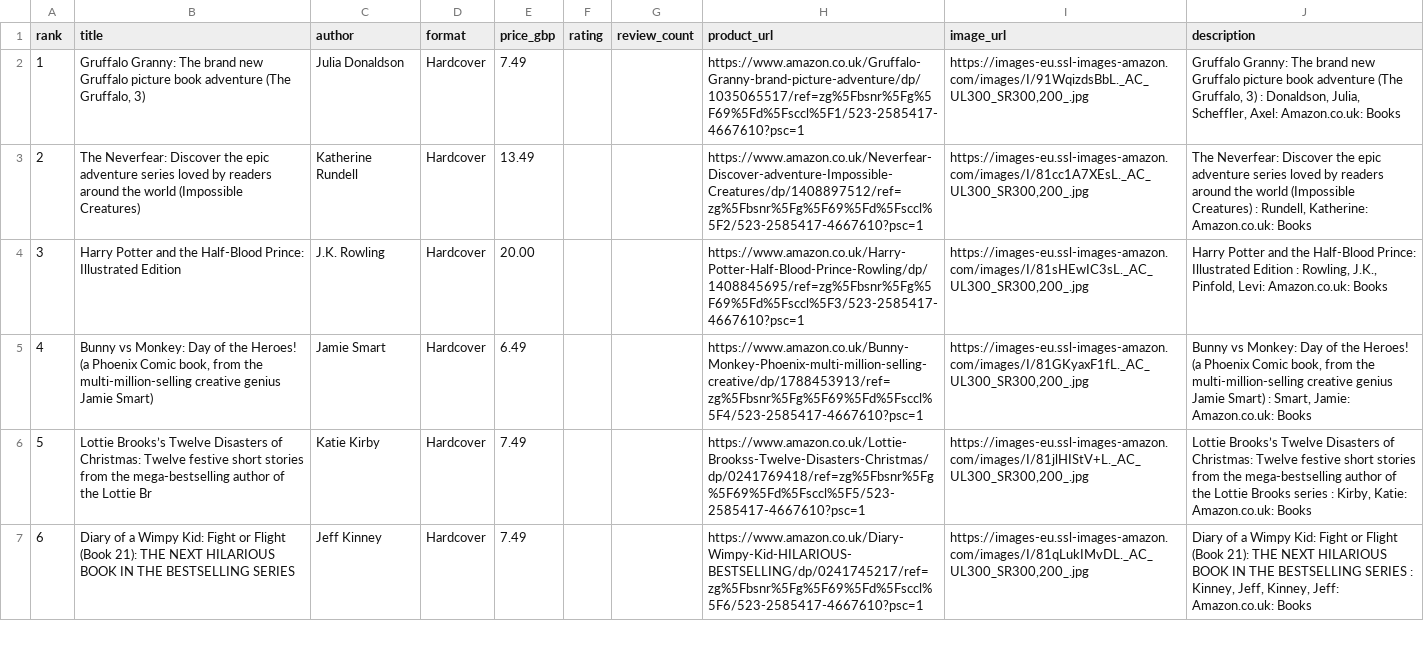
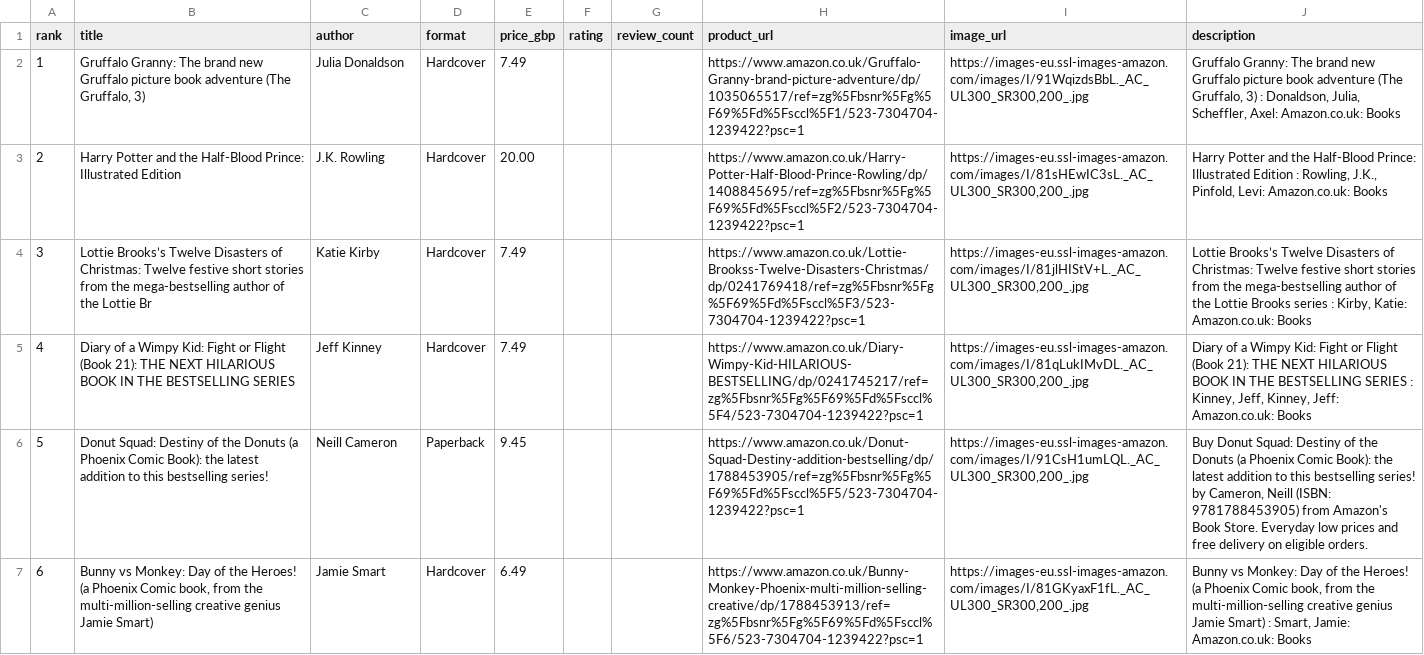
Before and after one commit to dallylee/Lylaland, a CSV file: docs/seeds/children_books.csv, drawn as a sheet; only a part is shown; the diff covers the shown part only; the diff names each change by its address in the sheet, - before the commit and + after, or states it on an @@ line.

```diff
--- a/docs/seeds/children_books.csv
+++ b/docs/seeds/children_books.csv
-H2 (product_url): https://www.amazon.co.uk/Gruffalo-Granny-brand-picture-adventure/dp/1035065517/ref=zg%5Fbsnr%5Fg%5F69%5Fd%5Fsccl%5F1/523-2585417-4667610?psc=1
+H2 (product_url): https://www.amazon.co.uk/Gruffalo-Granny-brand-picture-adventure/dp/1035065517/ref=zg%5Fbsnr%5Fg%5F69%5Fd%5Fsccl%5F1/523-7304704-1239422?psc=1
-B3 (title): The Neverfear: Discover the epic adventure series loved by readers around the world (Impossible Creatures)
+B3 (title): Harry Potter and the Half-Blood Prince: Illustrated Edition
-C3 (author): Katherine Rundell
+C3 (author): J.K. Rowling
-E3 (price_gbp): 13.49
+E3 (price_gbp): 20.00
-H3 (product_url): https://www.amazon.co.uk/Neverfear-Discover-adventure-Impossible-Creatures/dp/1408897512/ref=zg%5Fbsnr%5Fg%5F69%5Fd%5Fsccl%5F2/523-2585417-4667610?psc=1
+H3 (product_url): https://www.amazon.co.uk/Harry-Potter-Half-Blood-Prince-Rowling/dp/1408845695/ref=zg%5Fbsnr%5Fg%5F69%5Fd%5Fsccl%5F2/523-7304704-1239422?psc=1
-I3 (image_url): https://images-eu.ssl-images-amazon.com/images/I/81cc1A7XEsL._AC_UL300_SR300,200_.jpg
+I3 (image_url): https://images-eu.ssl-images-amazon.com/images/I/81sHEwIC3sL._AC_UL300_SR300,200_.jpg
-J3 (description): The Neverfear: Discover the epic adventure series loved by readers around the world (Impossible Creatures) : Rundell, Katherine: Amazon.co.uk: Books
+J3 (description): Harry Potter and the Half-Blood Prince: Illustrated Edition : Rowling, J.K., Pinfold, Levi: Amazon.co.uk: Books
-B4 (title): Harry Potter and the Half-Blood Prince: Illustrated Edition
+B4 (title): Lottie Brooks’s Twelve Disasters of Christmas: Twelve festive short stories from the mega-bestselling author of the Lottie Br
-C4 (author): J.K. Rowling
+C4 (author): Katie Kirby
-E4 (price_gbp): 20.00
+E4 (price_gbp): 7.49
-H4 (product_url): https://www.amazon.co.uk/Harry-Potter-Half-Blood-Prince-Rowling/dp/1408845695/ref=zg%5Fbsnr%5Fg%5F69%5Fd%5Fsccl%5F3/523-2585417-4667610?psc=1
+H4 (product_url): https://www.amazon.co.uk/Lottie-Brookss-Twelve-Disasters-Christmas/dp/0241769418/ref=zg%5Fbsnr%5Fg%5F69%5Fd%5Fsccl%5F3/523-7304704-1239422?psc=1
-I4 (image_url): https://images-eu.ssl-images-amazon.com/images/I/81sHEwIC3sL._AC_UL300_SR300,200_.jpg
+I4 (image_url): https://images-eu.ssl-images-amazon.com/images/I/81jlHIStV+L._AC_UL300_SR300,200_.jpg
-J4 (description): Harry Potter and the Half-Blood Prince: Illustrated Edition : Rowling, J.K., Pinfold, Levi: Amazon.co.uk: Books
+J4 (description): Lottie Brooks’s Twelve Disasters of Christmas: Twelve festive short stories from the mega-bestselling author of the Lottie Brooks series : Kirby, Katie: Amazon.co.uk: Books
-B5 (title): Bunny vs Monkey: Day of the Heroes! (a Phoenix Comic book, from the multi-million-selling creative genius Jamie Smart)
+B5 (title): Diary of a Wimpy Kid: Fight or Flight (Book 21): THE NEXT HILARIOUS BOOK IN THE BESTSELLING SERIES
-C5 (author): Jamie Smart
+C5 (author): Jeff Kinney
-E5 (price_gbp): 6.49
+E5 (price_gbp): 7.49
-H5 (product_url): https://www.amazon.co.uk/Bunny-Monkey-Phoenix-multi-million-selling-creative/dp/1788453913/ref=zg%5Fbsnr%5Fg%5F69%5Fd%5Fsccl%5F4/523-2585417-4667610?psc=1
+H5 (product_url): https://www.amazon.co.uk/Diary-Wimpy-Kid-HILARIOUS-BESTSELLING/dp/0241745217/ref=zg%5Fbsnr%5Fg%5F69%5Fd%5Fsccl%5F4/523-7304704-1239422?psc=1
-I5 (image_url): https://images-eu.ssl-images-amazon.com/images/I/81GKyaxF1fL._AC_UL300_SR300,200_.jpg
+I5 (image_url): https://images-eu.ssl-images-amazon.com/images/I/81qLukIMvDL._AC_UL300_SR300,200_.jpg
-J5 (description): Bunny vs Monkey: Day of the Heroes! (a Phoenix Comic book, from the multi-million-selling creative genius Jamie Smart) : Smart, Jamie: Amazon.co.uk: Books
+J5 (description): Diary of a Wimpy Kid: Fight or Flight (Book 21): THE NEXT HILARIOUS BOOK IN THE BESTSELLING SERIES : Kinney, Jeff, Kinney, Jeff: Amazon.co.uk: Books
-B6 (title): Lottie Brooks’s Twelve Disasters of Christmas: Twelve festive short stories from the mega-bestselling author of the Lottie Br
+B6 (title): Donut Squad: Destiny of the Donuts (a Phoenix Comic Book): the latest addition to this bestselling series!
-C6 (author): Katie Kirby
+C6 (author): Neill Cameron
-D6 (format): Hardcover
+D6 (format): Paperback
-E6 (price_gbp): 7.49
+E6 (price_gbp): 9.45
-H6 (product_url): https://www.amazon.co.uk/Lottie-Brookss-Twelve-Disasters-Christmas/dp/0241769418/ref=zg%5Fbsnr%5Fg%5F69%5Fd%5Fsccl%5F5/523-2585417-4667610?psc=1
+H6 (product_url): https://www.amazon.co.uk/Donut-Squad-Destiny-addition-bestselling/dp/1788453905/ref=zg%5Fbsnr%5Fg%5F69%5Fd%5Fsccl%5F5/523-7304704-1239422?psc=1
-I6 (image_url): https://images-eu.ssl-images-amazon.com/images/I/81jlHIStV+L._AC_UL300_SR300,200_.jpg
+I6 (image_url): https://images-eu.ssl-images-amazon.com/images/I/91CsH1umLQL._AC_UL300_SR300,200_.jpg
-J6 (description): Lottie Brooks’s Twelve Disasters of Christmas: Twelve festive short stories from the mega-bestselling author of the Lottie Brooks series : Kirby, Katie: Amazon.co.uk: Books
+J6 (description): Buy Donut Squad: Destiny of the Donuts (a Phoenix Comic Book): the latest addition to this bestselling series! by Cameron, Neill (ISBN: 9781788453905) from Amazon's Book Store. Everyday low prices and free delivery on eligible orders.
-B7 (title): Diary of a Wimpy Kid: Fight or Flight (Book 21): THE NEXT HILARIOUS BOOK IN THE BESTSELLING SERIES
+B7 (title): Bunny vs Monkey: Day of the Heroes! (a Phoenix Comic book, from the multi-million-selling creative genius Jamie Smart)
-C7 (author): Jeff Kinney
+C7 (author): Jamie Smart
-E7 (price_gbp): 7.49
+E7 (price_gbp): 6.49
-H7 (product_url): https://www.amazon.co.uk/Diary-Wimpy-Kid-HILARIOUS-BESTSELLING/dp/0241745217/ref=zg%5Fbsnr%5Fg%5F69%5Fd%5Fsccl%5F6/523-2585417-4667610?psc=1
+H7 (product_url): https://www.amazon.co.uk/Bunny-Monkey-Phoenix-multi-million-selling-creative/dp/1788453913/ref=zg%5Fbsnr%5Fg%5F69%5Fd%5Fsccl%5F6/523-7304704-1239422?psc=1
-I7 (image_url): https://images-eu.ssl-images-amazon.com/images/I/81qLukIMvDL._AC_UL300_SR300,200_.jpg
+I7 (image_url): https://images-eu.ssl-images-amazon.com/images/I/81GKyaxF1fL._AC_UL300_SR300,200_.jpg
-J7 (description): Diary of a Wimpy Kid: Fight or Flight (Book 21): THE NEXT HILARIOUS BOOK IN THE BESTSELLING SERIES : Kinney, Jeff, Kinney, Jeff: Amazon.co.uk: Books
+J7 (description): Bunny vs Monkey: Day of the Heroes! (a Phoenix Comic book, from the multi-million-selling creative genius Jamie Smart) : Smart, Jamie: Amazon.co.uk: Books
```
Also changed, not shown: 168 edited cells elsewhere in this file, 1 other file.
